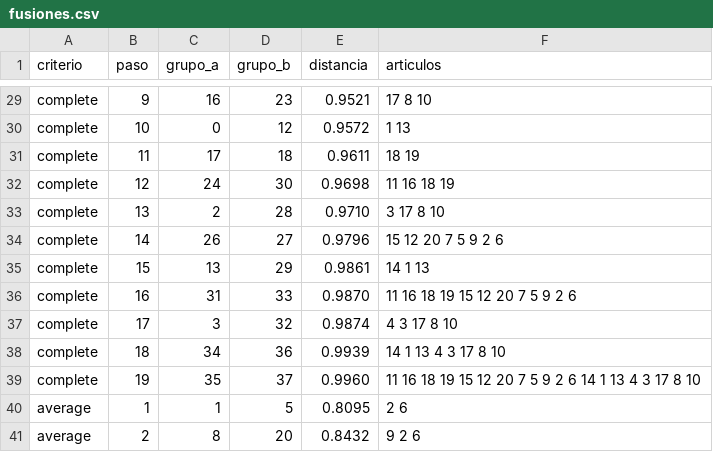
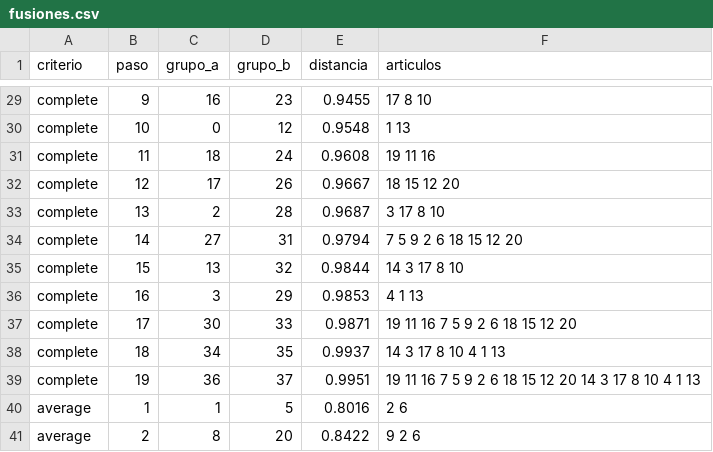
Before and after one commit to DanielCifuentes1997/Proyecto-Final, a CSV file: salidas/req2/fusiones.csv, drawn as a sheet; only a part is shown, gaps mark what is left out; removed rows and columns are numbered as before the commit, all else as after; the diff covers the shown part only; the diff names each change by its address in the sheet, - before the commit and + after, or states it on an @@ line.

```diff
--- a/salidas/req2/fusiones.csv
+++ b/salidas/req2/fusiones.csv
-E29 (distancia): 0.9521
+E29 (distancia): 0.9455
-E30 (distancia): 0.9572
+E30 (distancia): 0.9548
-C31 (grupo_a): 17
+C31 (grupo_a): 18
-D31 (grupo_b): 18
+D31 (grupo_b): 24
-E31 (distancia): 0.9611
+E31 (distancia): 0.9608
-F31 (articulos): 18 19
+F31 (articulos): 19 11 16
-C32 (grupo_a): 24
+C32 (grupo_a): 17
-D32 (grupo_b): 30
+D32 (grupo_b): 26
-E32 (distancia): 0.9698
+E32 (distancia): 0.9667
-F32 (articulos): 11 16 18 19
+F32 (articulos): 18 15 12 20
-E33 (distancia): 0.9710
+E33 (distancia): 0.9687
-C34 (grupo_a): 26
+C34 (grupo_a): 27
-D34 (grupo_b): 27
+D34 (grupo_b): 31
-E34 (distancia): 0.9796
+E34 (distancia): 0.9794
-F34 (articulos): 15 12 20 7 5 9 2 6
+F34 (articulos): 7 5 9 2 6 18 15 12 20
-D35 (grupo_b): 29
+D35 (grupo_b): 32
-E35 (distancia): 0.9861
+E35 (distancia): 0.9844
-F35 (articulos): 14 1 13
+F35 (articulos): 14 3 17 8 10
+row 36: complete | 16 | 3 | 29 | 0.9853 | 4 1 13
-B37 (paso): 16
+B37 (paso): 17
-C37 (grupo_a): 31
+C37 (grupo_a): 30
-E37 (distancia): 0.9870
+E37 (distancia): 0.9871
-F37 (articulos): 11 16 18 19 15 12 20 7 5 9 2 6
+F37 (articulos): 19 11 16 7 5 9 2 6 18 15 12 20
-row 37: complete | 17 | 3 | 32 | 0.9874 | 4 3 17 8 10
-D38 (grupo_b): 36
+D38 (grupo_b): 35
-E38 (distancia): 0.9939
+E38 (distancia): 0.9937
-F38 (articulos): 14 1 13 4 3 17 8 10
+F38 (articulos): 14 3 17 8 10 4 1 13
-C39 (grupo_a): 35
+C39 (grupo_a): 36
-E39 (distancia): 0.9960
+E39 (distancia): 0.9951
-F39 (articulos): 11 16 18 19 15 12 20 7 5 9 2 6 14 1 13 4 3 17 8 10
+F39 (articulos): 19 11 16 7 5 9 2 6 18 15 12 20 14 3 17 8 10 4 1 13
-E40 (distancia): 0.8095
+E40 (distancia): 0.8016
-E41 (distancia): 0.8432
+E41 (distancia): 0.8422
```
Also changed, not shown: 2 added rows, 2 removed rows and 51 edited cells elsewhere in this file, salidas/corpus/estadisticas.csv, salidas/req1/todos_los_pares.csv, 11 other files.
